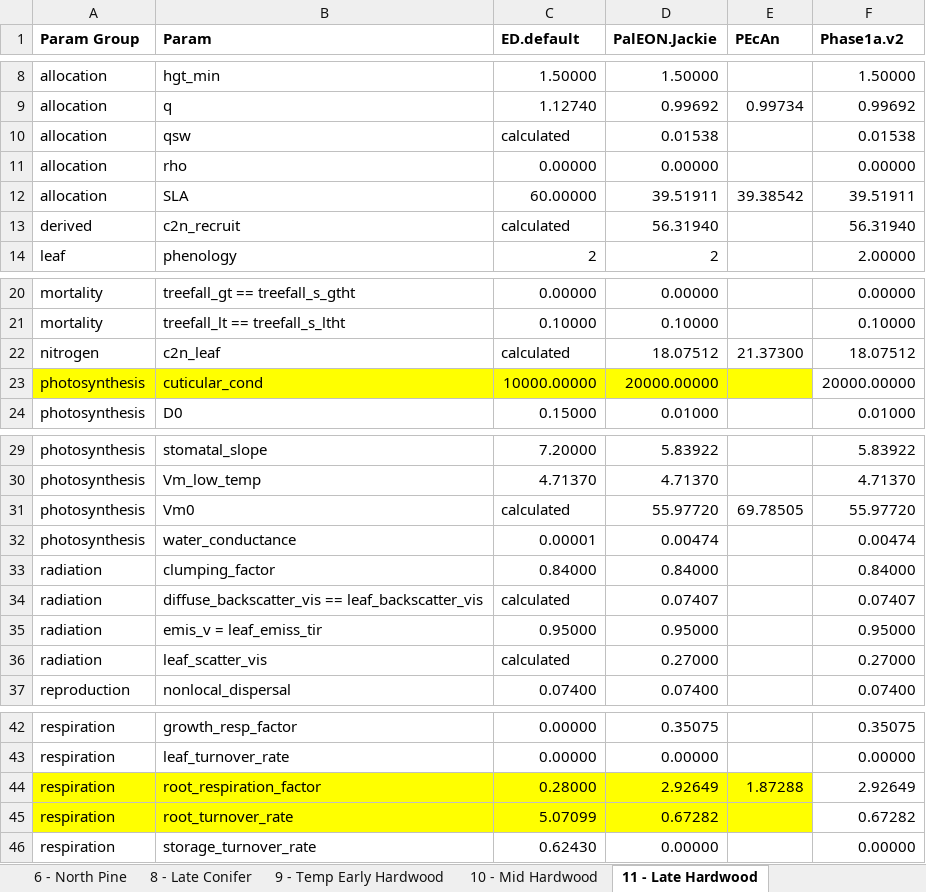
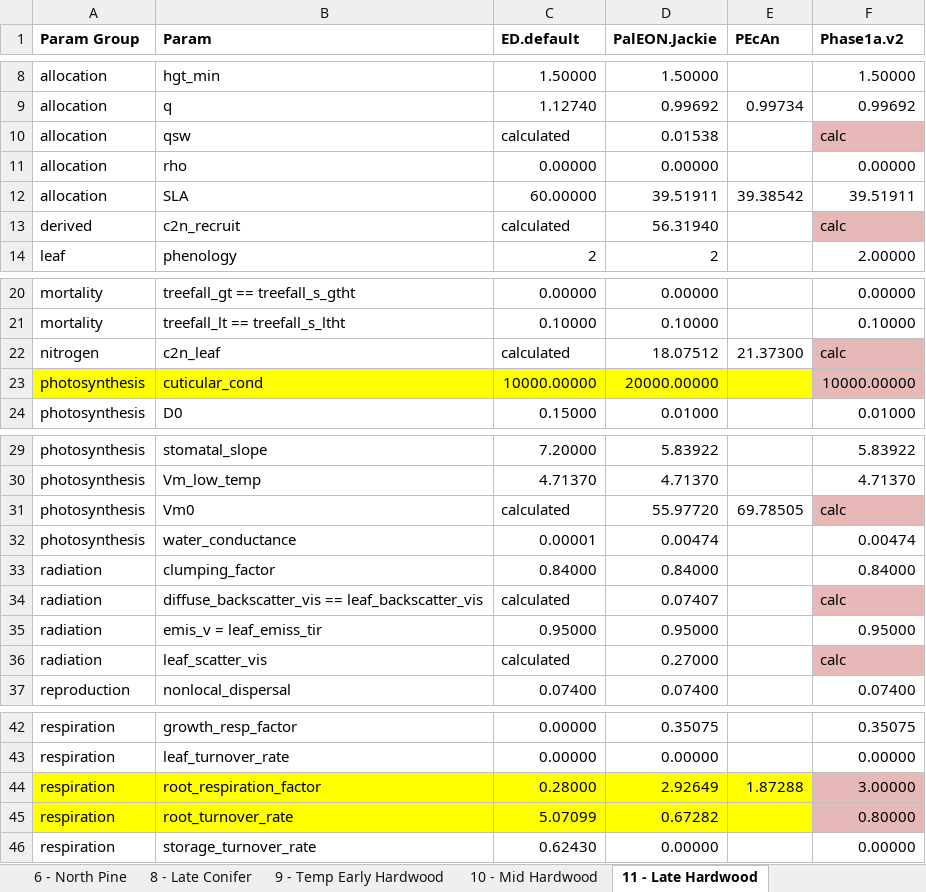
Before and after one commit to crollinson/ED_Processing, an Excel workbook: PFT_Parameterizations.xlsx, sheet 11 - Late Hardwood, drawn as a sheet; only a part is shown, gaps mark what is left out; values as stored, in another font and other column widths than the file's, no borders; the diff names each change by its address in the sheet, - before the commit and + after, or states it on an @@ line.

```diff
--- a/PFT_Parameterizations.xlsx (sheet 11 - Late Hardwood)
+++ b/PFT_Parameterizations.xlsx (sheet 11 - Late Hardwood)
-F10 (Phase1a.v2): 0.01538
+F10 (Phase1a.v2): calc
-F10 fill: none
+F10 fill: #E6B9B8
-F13 (Phase1a.v2): 56.31940
+F13 (Phase1a.v2): calc
-F13 fill: none
+F13 fill: #E6B9B8
-F22 (Phase1a.v2): 18.07512
+F22 (Phase1a.v2): calc
-F22:F23 fill: none
+F22:F23 fill: #E6B9B8
-F23 (Phase1a.v2): 20000.00000
+F23 (Phase1a.v2): 10000.00000
-F31 (Phase1a.v2): 55.97720
+F31 (Phase1a.v2): calc
-F31 fill: none
+F31 fill: #E6B9B8
-F34 (Phase1a.v2): 0.07407
+F34 (Phase1a.v2): calc
-F34 fill: none
+F34 fill: #E6B9B8
-F36 (Phase1a.v2): 0.27000
+F36 (Phase1a.v2): calc
-F36 fill: none
+F36 fill: #E6B9B8
-F44 (Phase1a.v2): 2.92649
+F44 (Phase1a.v2): 3.00000
-F44:F45 fill: none
+F44:F45 fill: #E6B9B8
-F45 (Phase1a.v2): 0.67282
+F45 (Phase1a.v2): 0.80000
```
Also changed, not shown: sheet 8 - Late Conifer, sheet 9 - Temp Early Hardwood, sheet 10 - Mid Hardwood, sheet 6 - North Pine, 1 other file.
